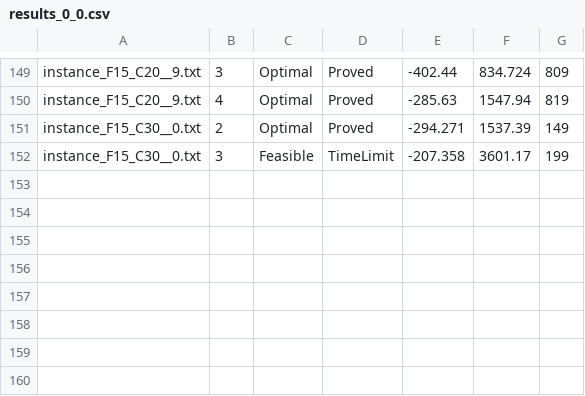
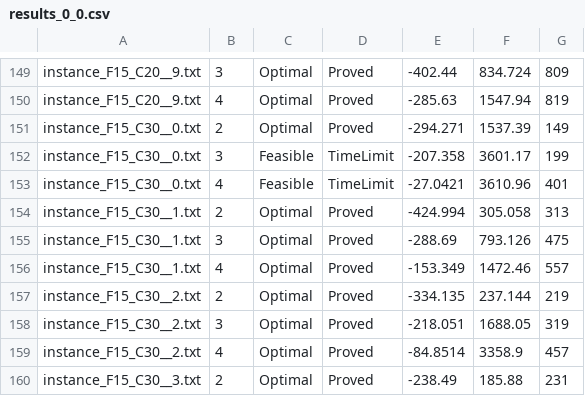
Before and after one commit to hlefebvr/hlefebvr.github.io, a CSV file: open-science/AC/DisruptionFLP/results_0_0.csv, drawn as a sheet; only a part is shown, gaps mark what is left out; the diff names each change by its address in the sheet, - before the commit and + after, or states it on an @@ line.

```diff
--- a/open-science/AC/DisruptionFLP/results_0_0.csv
+++ b/open-science/AC/DisruptionFLP/results_0_0.csv
+row 153: instance_F15_C30__0.txt | 4 | Feasible | TimeLimit | -27.0421 | 3610.96 | 401
+row 154: instance_F15_C30__1.txt | 2 | Optimal | Proved | -424.994 | 305.058 | 313
+row 155: instance_F15_C30__1.txt | 3 | Optimal | Proved | -288.69 | 793.126 | 475
+row 156: instance_F15_C30__1.txt | 4 | Optimal | Proved | -153.349 | 1472.46 | 557
+row 157: instance_F15_C30__2.txt | 2 | Optimal | Proved | -334.135 | 237.144 | 219
+row 158: instance_F15_C30__2.txt | 3 | Optimal | Proved | -218.051 | 1688.05 | 319
+row 159: instance_F15_C30__2.txt | 4 | Optimal | Proved | -84.8514 | 3358.9 | 457
+row 160: instance_F15_C30__3.txt | 2 | Optimal | Proved | -238.49 | 185.88 | 231
```
Also changed, not shown: open-science/AC/DisruptionFLP/results_0_1.csv, open-science/AC/DisruptionFLP/results_1_0.csv, 3 other files.
